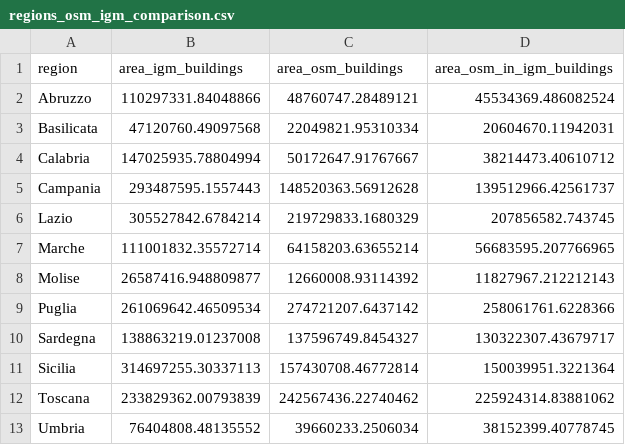
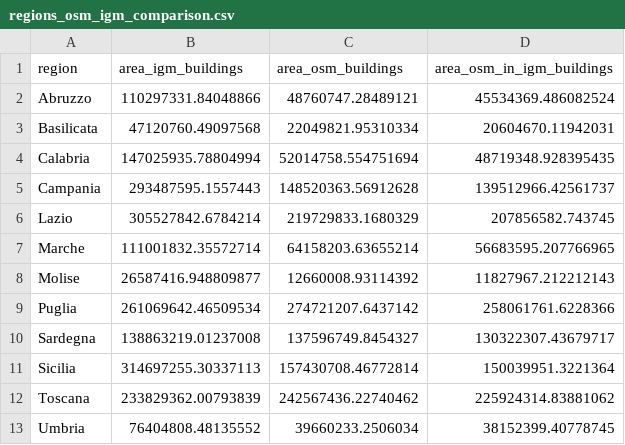
Before and after one commit to napo/dbsnosmcompare, a CSV file: data/regions_osm_igm_comparison.csv, drawn as a sheet.

Commit message:
update data

```diff
--- a/data/regions_osm_igm_comparison.csv
+++ b/data/regions_osm_igm_comparison.csv
@@ -3,3 +3,3 @@ Abruzzo,110297331.84048866,48760747.28489121,45534369.486082524
 Basilicata,47120760.49097568,22049821.95310334,20604670.11942031
-Calabria,147025935.78804994,50172647.91767667,38214473.40610712
+Calabria,147025935.78804994,52014758.554751694,48719348.928395435
 Campania,293487595.1557443,148520363.56912628,139512966.42561737
```
Also changed, not shown: data/provinces_osm_igm_comparison.csv.
